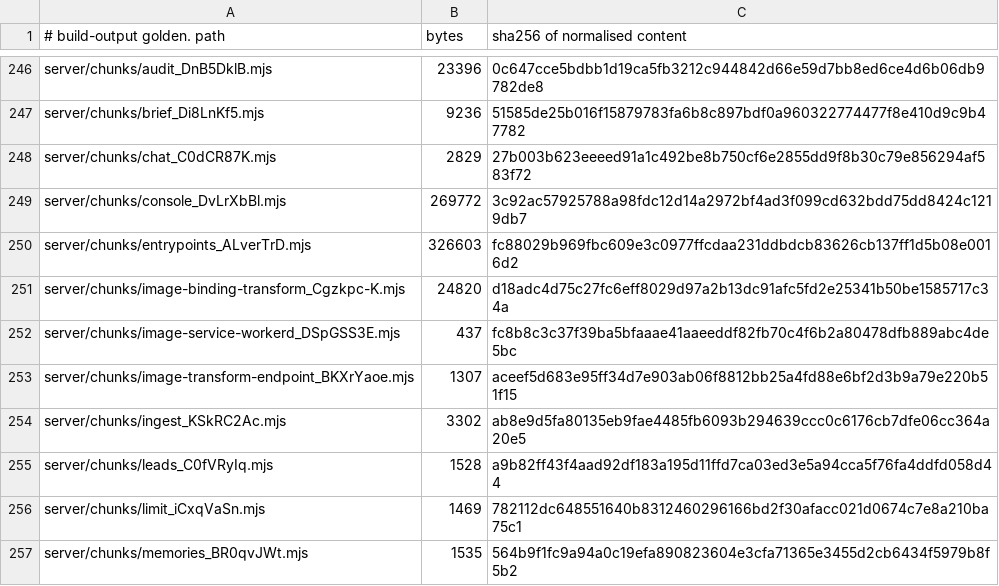
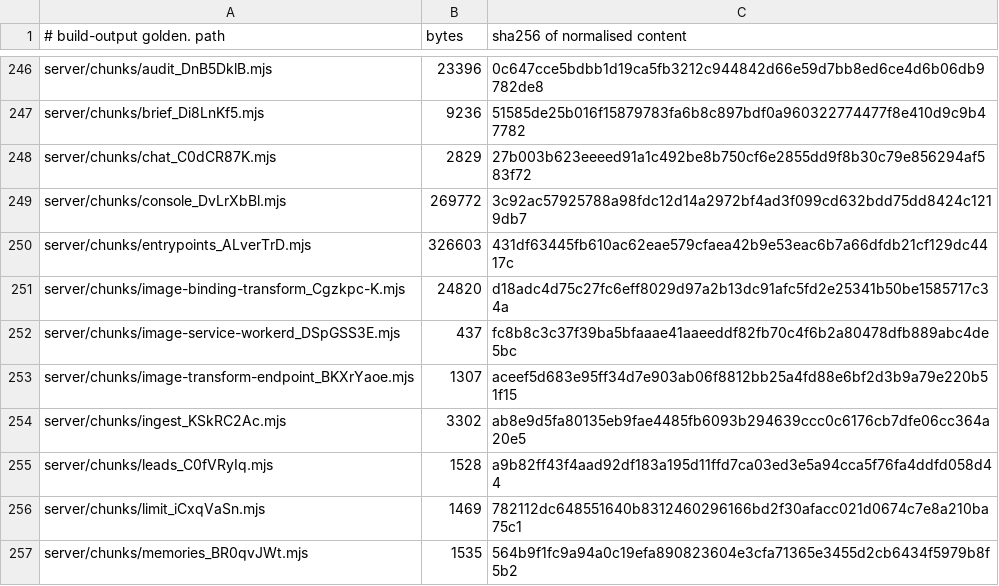
Before and after one commit to Preston2012/winterscode, a TSV file: .goldens/manifest.tsv, drawn as a sheet; only a part is shown, gaps mark what is left out; the diff covers the shown part only.

```diff
--- a/.goldens/manifest.tsv
+++ b/.goldens/manifest.tsv
@@ -249,3 +249,3 @@ server/chunks/chat_C0dCR87K.mjs	2829	27b003b623eeeed91a1c492be8b750cf6e2855dd9f8
 server/chunks/console_DvLrXbBl.mjs	269772	3c92ac57925788a98fdc12d14a2972bf4ad3f099cd632bdd75dd8424c1219db7
-server/chunks/entrypoints_ALverTrD.mjs	326603	fc88029b969fbc609e3c0977ffcdaa231ddbdcb83626cb137ff1d5b08e0016d2
+server/chunks/entrypoints_ALverTrD.mjs	326603	431df63445fb610ac62eae579cfaea42b9e53eac6b7a66dfdb21cf129dc4417c
 server/chunks/image-binding-transform_Cgzkpc-K.mjs	24820	d18adc4d75c27fc6eff8029d97a2b13dc91afc5fd2e25341b50be1585717c34a
```
Also changed, not shown: 9 edited cells elsewhere in this file, 3 other files.
